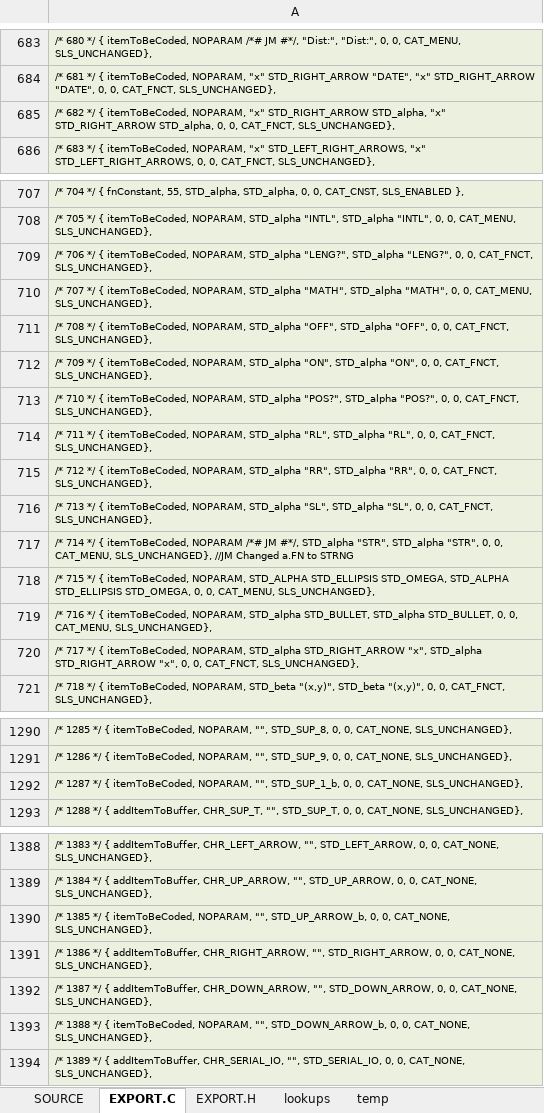
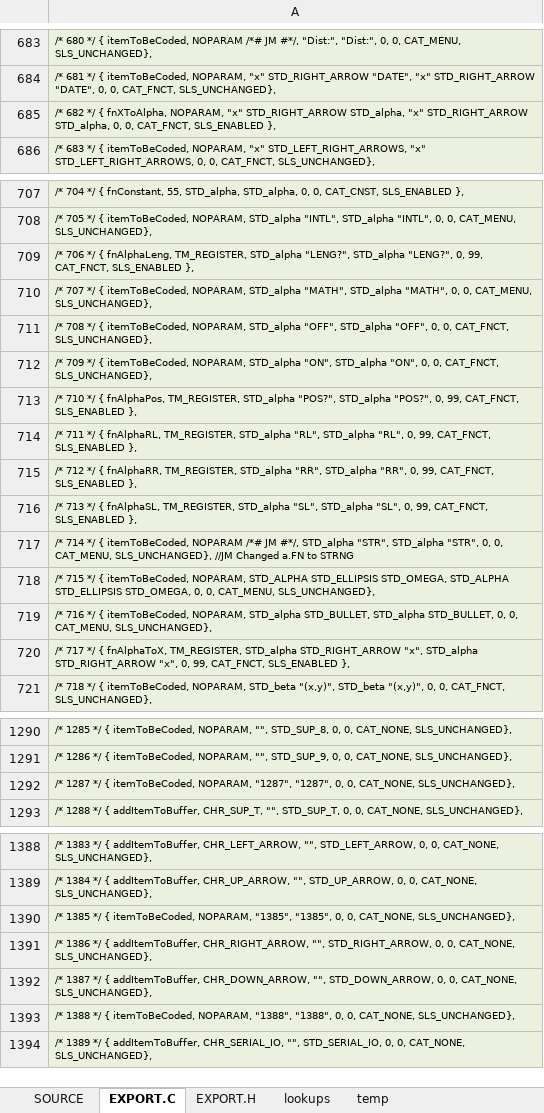
Before and after one commit to semi-simple/C43-mirror, an Excel workbook: src/items.xlsx, sheet EXPORT.C, drawn as a sheet; only a part is shown, gaps mark what is left out; values as stored, in another font and other column widths than the file's, no borders; the diff covers the shown part only; the diff names each change by its address in the sheet, - before the commit and + after, or states it on an @@ line.

```diff
--- a/src/items.xlsx (sheet EXPORT.C)
+++ b/src/items.xlsx (sheet EXPORT.C)
-A685: …*/ { itemToBeCoded, NOPARAM, "x" STD_RIGHT_ARROW STD_alpha, "x" STD_RIGHT_ARROW STD_alpha, 0, 0, CAT_FNCT, SLS_UNCHANGED},
+A685: …*/ { fnXToAlpha, NOPARAM, "x" STD_RIGHT_ARROW STD_alpha, "x" STD_RIGHT_ARROW STD_alpha, 0, 0, CAT_FNCT, SLS_ENABLED },
-A709: …*/ { itemToBeCoded, NOPARAM, STD_alpha "LENG?", STD_alpha "LENG?", 0, 0, CAT_FNCT, SLS_UNCHANGED},
+A709: …*/ { fnAlphaLeng, TM_REGISTER, STD_alpha "LENG?", STD_alpha "LENG?", 0, 99, CAT_FNCT, SLS_ENABLED },
-A713: …*/ { itemToBeCoded, NOPARAM, STD_alpha "POS?", STD_alpha "POS?", 0, 0, CAT_FNCT, SLS_UNCHANGED},
+A713: …*/ { fnAlphaPos, TM_REGISTER, STD_alpha "POS?", STD_alpha "POS?", 0, 99, CAT_FNCT, SLS_ENABLED },
-A714: …*/ { itemToBeCoded, NOPARAM, STD_alpha "RL", STD_alpha "RL", 0, 0, CAT_FNCT, SLS_UNCHANGED},
+A714: …*/ { fnAlphaRL, TM_REGISTER, STD_alpha "RL", STD_alpha "RL", 0, 99, CAT_FNCT, SLS_ENABLED },
-A715: …*/ { itemToBeCoded, NOPARAM, STD_alpha "RR", STD_alpha "RR", 0, 0, CAT_FNCT, SLS_UNCHANGED},
+A715: …*/ { fnAlphaRR, TM_REGISTER, STD_alpha "RR", STD_alpha "RR", 0, 99, CAT_FNCT, SLS_ENABLED },
-A716: …*/ { itemToBeCoded, NOPARAM, STD_alpha "SL", STD_alpha "SL", 0, 0, CAT_FNCT, SLS_UNCHANGED},
+A716: …*/ { fnAlphaSL, TM_REGISTER, STD_alpha "SL", STD_alpha "SL", 0, 99, CAT_FNCT, SLS_ENABLED },
-A720: …*/ { itemToBeCoded, NOPARAM, STD_alpha STD_RIGHT_ARROW "x", STD_alpha STD_RIGHT_ARROW "x", 0, 0, CAT_FNCT, SLS_UNCHANGED},
+A720: …*/ { fnAlphaToX, TM_REGISTER, STD_alpha STD_RIGHT_ARROW "x", STD_alpha STD_RIGHT_ARROW "x", 0, 99, CAT_FNCT, SLS_ENABLED },
-A1292: …itemToBeCoded, NOPARAM, "", STD_SUP_1_b, 0, 0,…
+A1292: …itemToBeCoded, NOPARAM, "1287", "1287", 0, 0,…
-A1390: …itemToBeCoded, NOPARAM, "", STD_UP_ARROW_b, 0, 0,…
+A1390: …itemToBeCoded, NOPARAM, "1385", "1385", 0, 0,…
-A1393: …itemToBeCoded, NOPARAM, "", STD_DOWN_ARROW_b, 0, 0,…
+A1393: …itemToBeCoded, NOPARAM, "1388", "1388", 0, 0,…
```
Also changed, not shown: 1 edited cell elsewhere in this sheet, sheet SOURCE, 7 other files.
